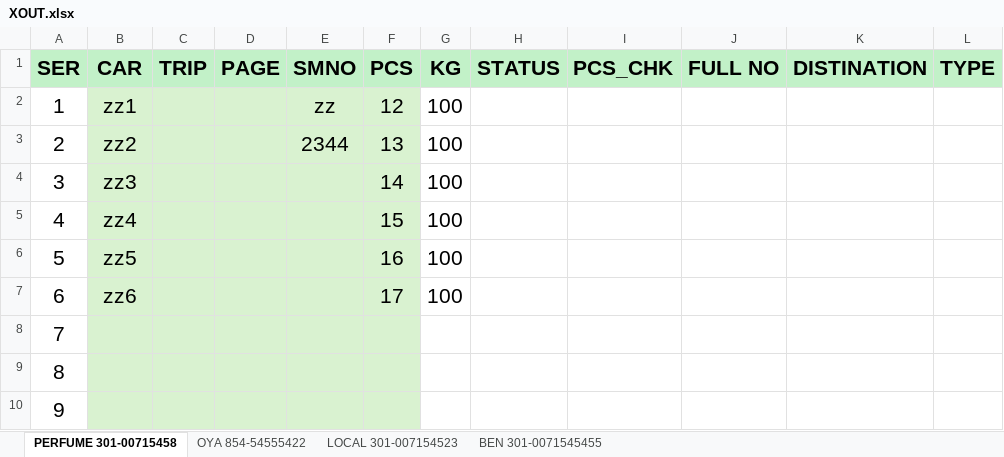
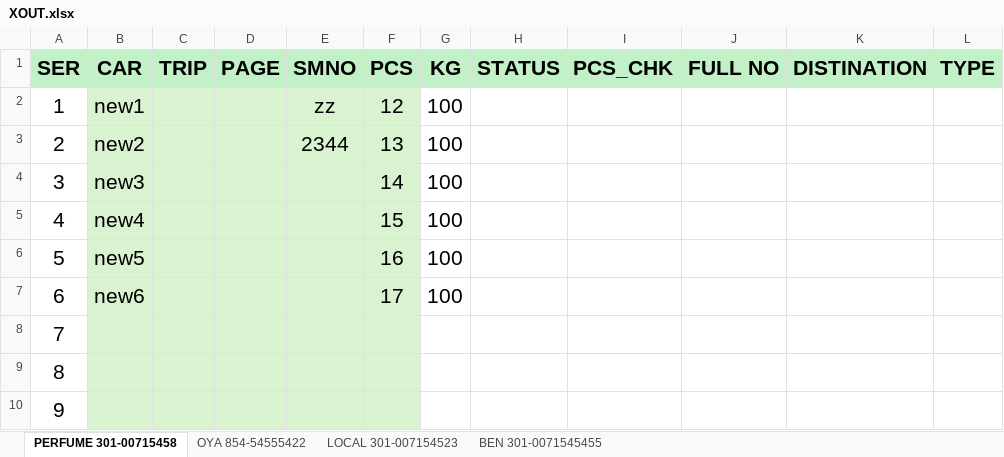
Before and after one commit to ibrimr19/xout-report, an Excel workbook: XOUT.xlsx, sheet PERFUME 301-00715458, drawn as a sheet; only a part is shown; values as stored, in another font and other column widths than the file's, no borders; conditional formats not drawn; the diff names each change by its address in the sheet, - before the commit and + after, or states it on an @@ line.

```diff
--- a/XOUT.xlsx (sheet PERFUME 301-00715458)
+++ b/XOUT.xlsx (sheet PERFUME 301-00715458)
-B2 (CAR): zz1
+B2 (CAR): new1
-B3 (CAR): zz2
+B3 (CAR): new2
-B4 (CAR): zz3
+B4 (CAR): new3
-B5 (CAR): zz4
+B5 (CAR): new4
-B6 (CAR): zz5
+B6 (CAR): new5
-B7 (CAR): zz6
+B7 (CAR): new6
```
Also changed, not shown: 1 other file.
